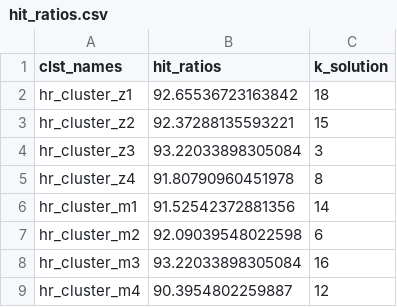
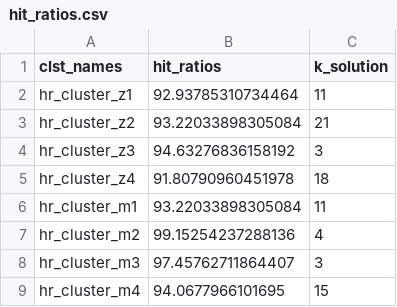
Before and after one commit to andrewvanleuven/legacyR, a CSV file: data/analysis/hit_ratios.csv, drawn as a sheet.

```diff
--- a/data/analysis/hit_ratios.csv
+++ b/data/analysis/hit_ratios.csv
@@ -1,9 +1,9 @@
 clst_names,hit_ratios,k_solution
-hr_cluster_z1,92.65536723163842,18
-hr_cluster_z2,92.37288135593221,15
-hr_cluster_z3,93.22033898305084,3
-hr_cluster_z4,91.80790960451978,8
-hr_cluster_m1,91.52542372881356,14
-hr_cluster_m2,92.09039548022598,6
-hr_cluster_m3,93.22033898305084,16
-hr_cluster_m4,90.3954802259887,12
+hr_cluster_z1,92.93785310734464,11
+hr_cluster_z2,93.22033898305084,21
+hr_cluster_z3,94.63276836158192,3
+hr_cluster_z4,91.80790960451978,18
+hr_cluster_m1,93.22033898305084,11
+hr_cluster_m2,99.15254237288136,4
+hr_cluster_m3,97.45762711864407,3
+hr_cluster_m4,94.0677966101695,15
```
Also changed, not shown: data/analysis/cluster_assignments.csv, data/analysis/vars.csv, 6 other files.
